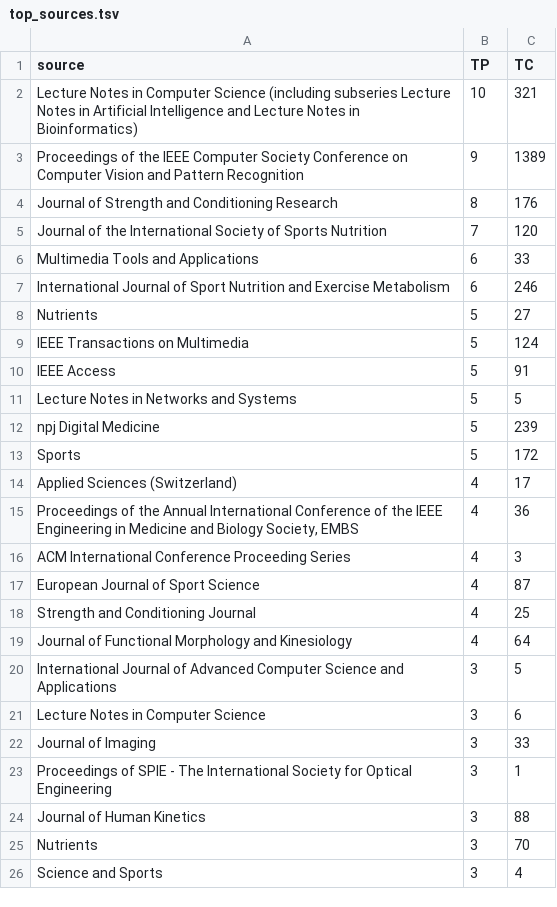
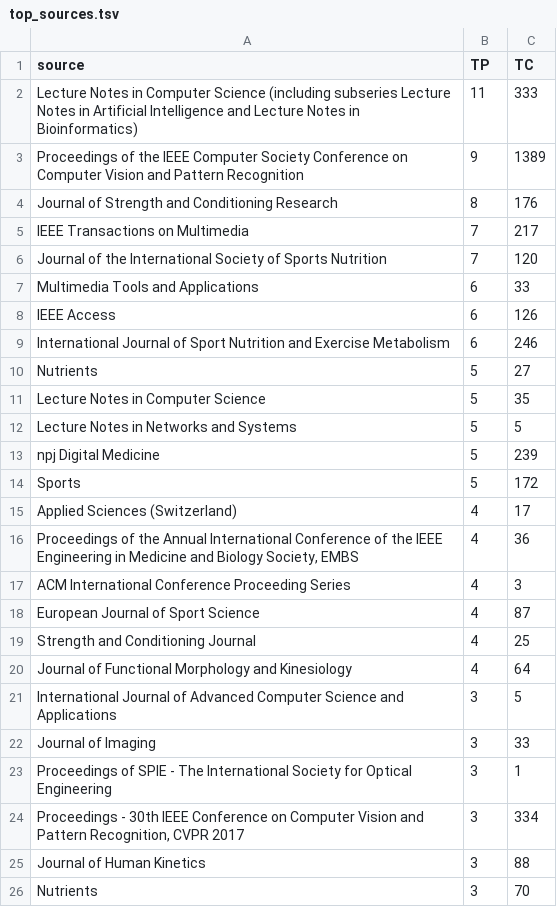
Before and after one commit to EduardKecskemeti/weeks-out-litsearch, a TSV file: results/bibliometrics/top_sources.tsv, drawn as a sheet.

```diff
--- a/results/bibliometrics/top_sources.tsv
+++ b/results/bibliometrics/top_sources.tsv
@@ -1,11 +1,12 @@
 source	TP	TC
-Lecture Notes in Computer Science (including subseries Lecture Notes in Artificial Intelligence and Lecture Notes in Bioinformatics)	10	321
+Lecture Notes in Computer Science (including subseries Lecture Notes in Artificial Intelligence and Lecture Notes in Bioinformatics)	11	333
 Proceedings of the IEEE Computer Society Conference on Computer Vision and Pattern Recognition	9	1389
 Journal of Strength and Conditioning Research	8	176
+IEEE Transactions on Multimedia	7	217
 Journal of the International Society of Sports Nutrition	7	120
 Multimedia Tools and Applications	6	33
+IEEE Access	6	126
 International Journal of Sport Nutrition and Exercise Metabolism	6	246
 Nutrients 	5	27
-IEEE Transactions on Multimedia	5	124
-IEEE Access	5	91
+Lecture Notes in Computer Science	5	35
 Lecture Notes in Networks and Systems	5	5
@@ -20,7 +21,6 @@ Journal of Functional Morphology and Kinesiology	4	64
 International Journal of Advanced Computer Science and Applications	3	5
-Lecture Notes in Computer Science	3	6
 Journal of Imaging	3	33
 Proceedings of SPIE - The International Society for Optical Engineering	3	1
+Proceedings - 30th IEEE Conference on Computer Vision and Pattern Recognition, CVPR 2017	3	334
 Journal of Human Kinetics	3	88
 Nutrients	3	70
-Science and Sports	3	4
```
Also changed, not shown: results/bibliometrics/author_keywords_by_period.tsv, results/bibliometrics/author_keywords_top.tsv, 30 other files.
